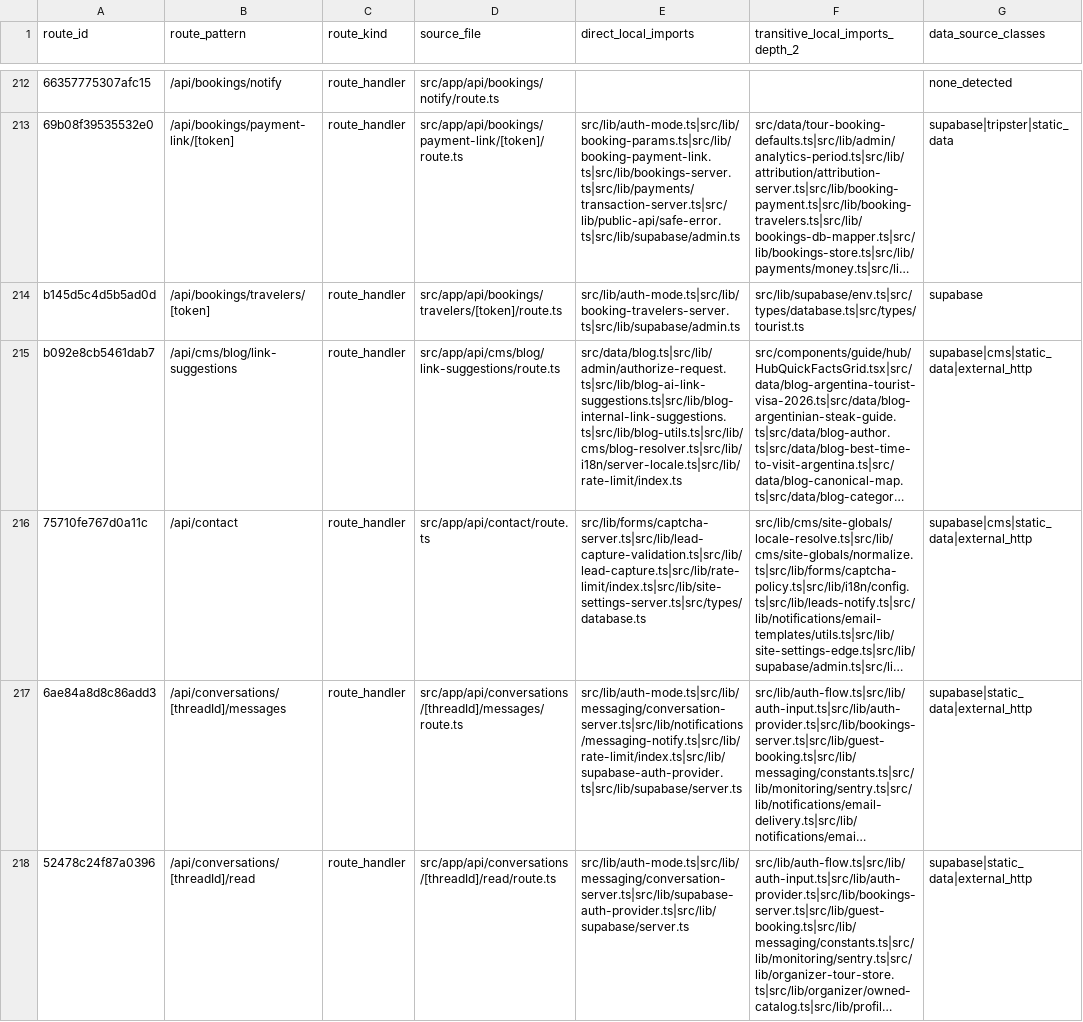
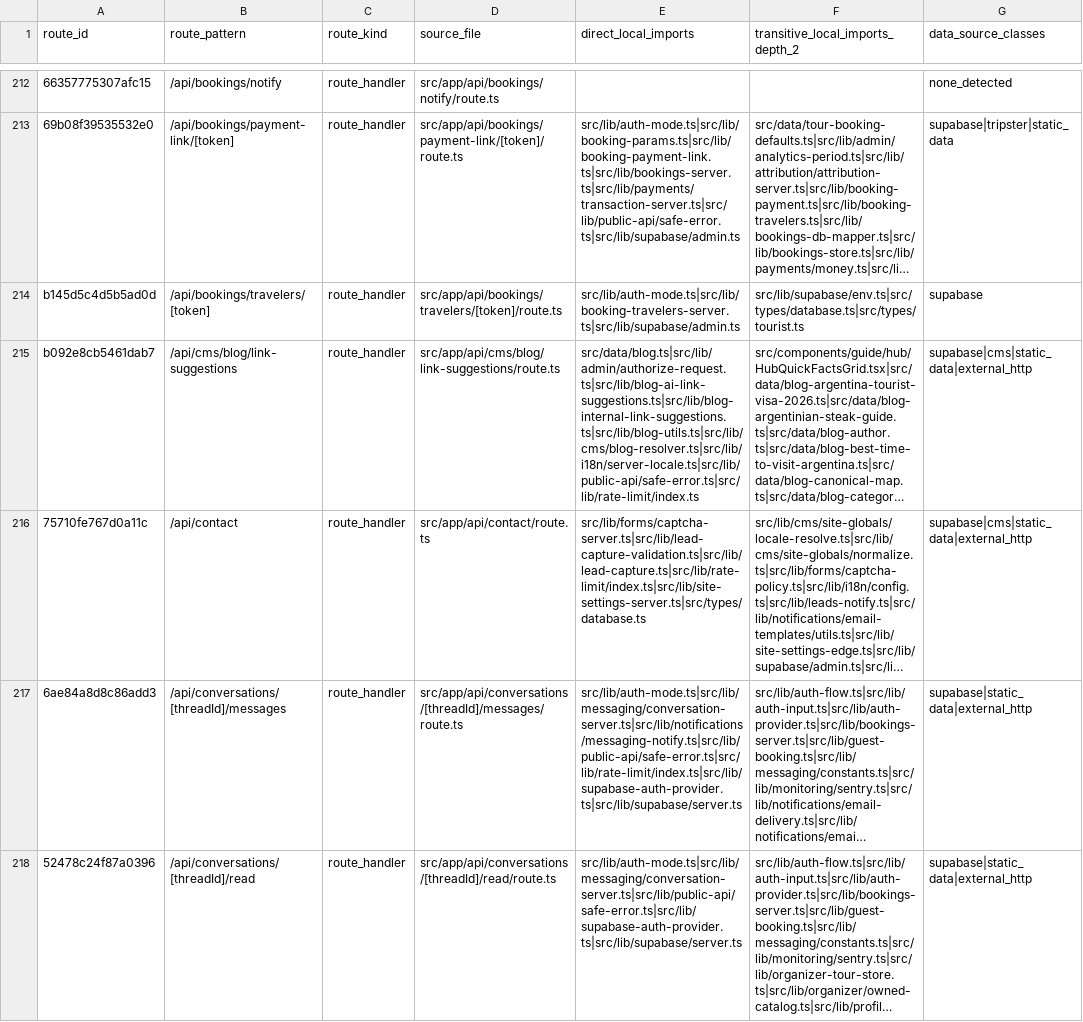
Before and after one commit to Evdokimychev/argentina-travel, a CSV file: docs/audit/route-component-data-matrix.csv, drawn as a sheet; only a part is shown, gaps mark what is left out; long unchanged cells end in …; the diff covers the shown part only; the diff names each change by its address in the sheet, - before the commit and + after, or states it on an @@ line.

```diff
--- a/docs/audit/route-component-data-matrix.csv
+++ b/docs/audit/route-component-data-matrix.csv
-E215 (direct_local_imports): src/data/blog.ts|src/lib/admin/authorize-request.ts|src/lib/blog-ai-link-suggestions.ts|src/lib/blog-internal-link-suggestions.ts|src/lib/blog-utils.ts|src/lib/cms/blog-resolver.ts|src/lib/i18n/server-locale.ts|src/lib/rate-limit/index.ts
+E215 (direct_local_imports): src/data/blog.ts|src/lib/admin/authorize-request.ts|src/lib/blog-ai-link-suggestions.ts|src/lib/blog-internal-link-suggestions.ts|src/lib/blog-utils.ts|src/lib/cms/blog-resolver.ts|src/lib/i18n/server-locale.ts|src/lib/public-api/safe-error.ts|src/lib/rate-limit/index.ts
-E217 (direct_local_imports): src/lib/auth-mode.ts|src/lib/messaging/conversation-server.ts|src/lib/notifications/messaging-notify.ts|src/lib/rate-limit/index.ts|src/lib/supabase-auth-provider.ts|src/lib/supabase/server.ts
+E217 (direct_local_imports): src/lib/auth-mode.ts|src/lib/messaging/conversation-server.ts|src/lib/notifications/messaging-notify.ts|src/lib/public-api/safe-error.ts|src/lib/rate-limit/index.ts|src/lib/supabase-auth-provider.ts|src/lib/supabase/server.ts
-E218 (direct_local_imports): src/lib/auth-mode.ts|src/lib/messaging/conversation-server.ts|src/lib/supabase-auth-provider.ts|src/lib/supabase/server.ts
+E218 (direct_local_imports): src/lib/auth-mode.ts|src/lib/messaging/conversation-server.ts|src/lib/public-api/safe-error.ts|src/lib/supabase-auth-provider.ts|src/lib/supabase/server.ts
```
Also changed, not shown: 49 edited cells elsewhere in this file, docs/audit/interaction-inventory.csv, docs/audit/route-inventory.csv, 3 other files.
